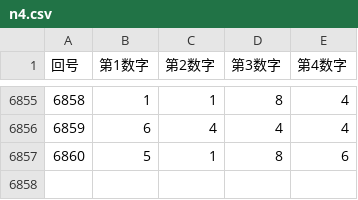
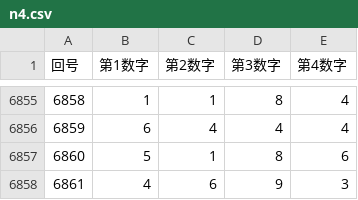
Before and after one commit to Naobro/lototop-app, a CSV file: data/n4.csv, drawn as a sheet; only a part is shown, gaps mark what is left out; the diff names each change by its address in the sheet, - before the commit and + after, or states it on an @@ line.

```diff
--- a/data/n4.csv
+++ b/data/n4.csv
+row 6858: 6861 | 4 | 6 | 9 | 3
```
Also changed, not shown: data/numbers4_24.csv.
